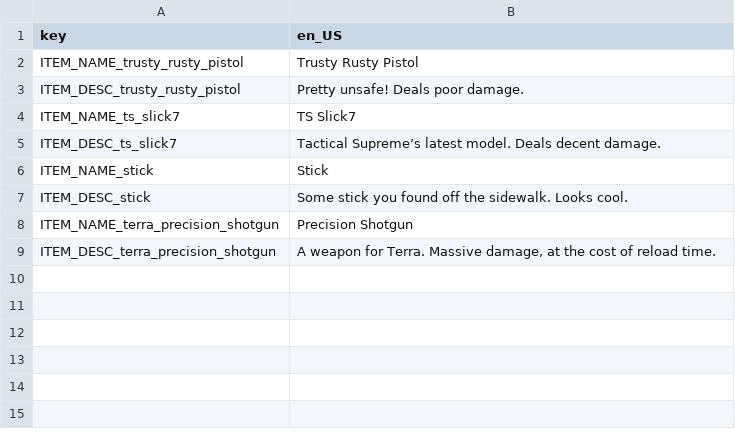
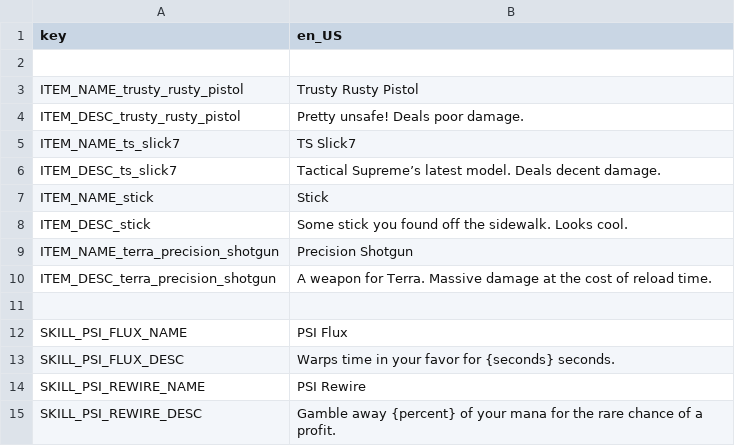
Before and after one commit to Lamby777/PETS-G, a CSV file: pets-gd/i18n/translations.csv, drawn as a sheet; addresses are those after the commit; the diff names each change by its address in the sheet, - before the commit and + after, or states it on an @@ line.

```diff
--- a/pets-gd/i18n/translations.csv
+++ b/pets-gd/i18n/translations.csv
+row 2: (empty)
-B10 (en_US): …Terra. Massive damage, at the…
+B10 (en_US): …Terra. Massive damage at the…
+row 11: (empty)
+row 12: SKILL_PSI_FLUX_NAME | PSI Flux
+row 13: SKILL_PSI_FLUX_DESC | Warps time in your favor for {seconds} seconds.
+row 14: SKILL_PSI_REWIRE_NAME | PSI Rewire
+row 15: SKILL_PSI_REWIRE_DESC | Gamble away {percent} of your mana for the rare chance of a profit.
```
Also changed, not shown: 5 other files.
